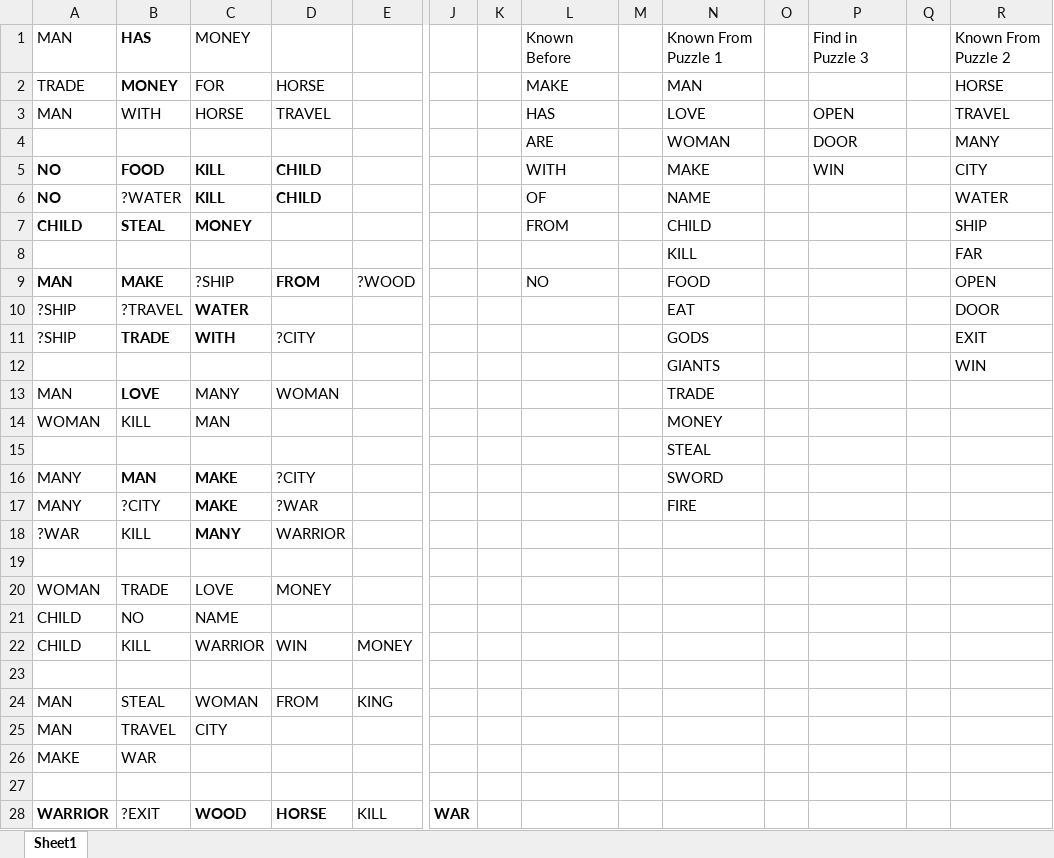
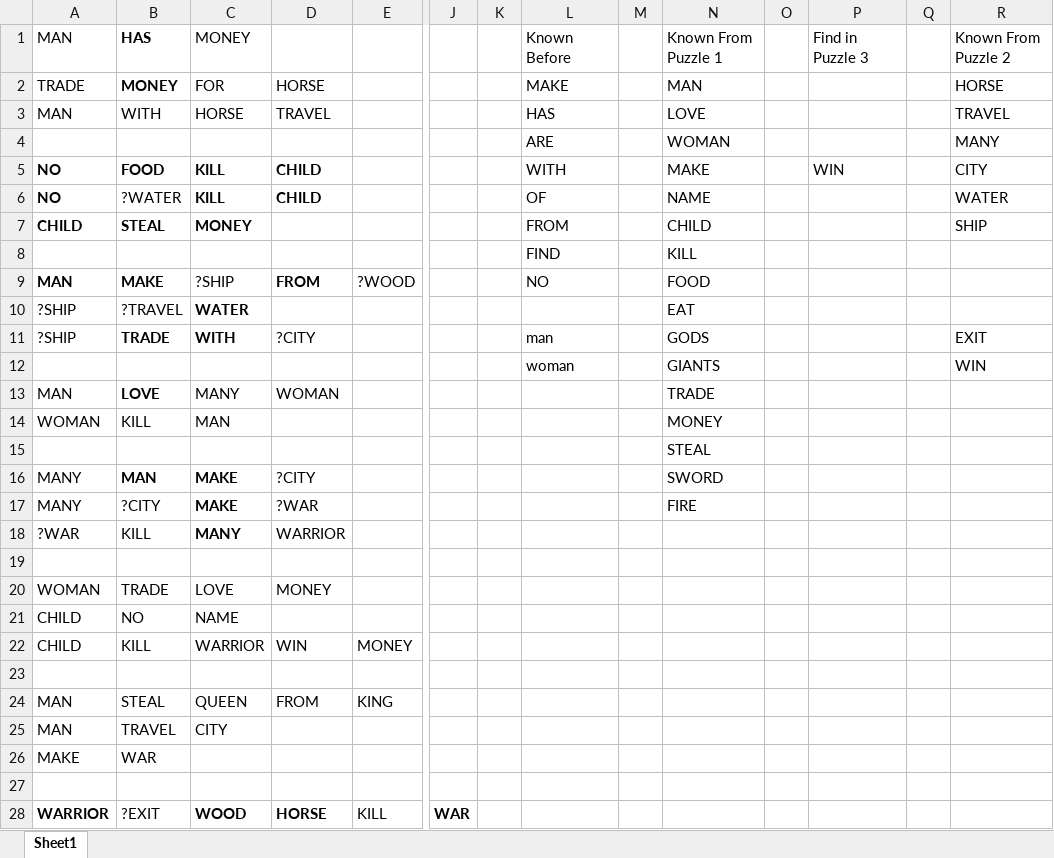
Before and after one commit to Recursiveanomaly/ld36, an Excel workbook: trojanHorse.xlsx, sheet Sheet1, drawn as a sheet; only a part is shown, gaps mark what is left out; values as stored, in another font and other column widths than the file's, no borders; removed rows and columns are numbered as before the commit, all else as after; rows hold the shown columns only; the diff names each change by its address in the sheet, - before the commit and + after, or states it on an @@ line.

```diff
--- a/trojanHorse.xlsx (sheet Sheet1)
+++ b/trojanHorse.xlsx (sheet Sheet1)
-P3: OPEN
+P3: (empty)
-P4: DOOR
+P4: (empty)
-row 8:  |  |  |  |  |  |  |  |  | KILL |  |  |  | FAR
+row 8:  |  |  |  |  |  |  | FIND |  | KILL
-R9: OPEN
+R9: (empty)
-R10: DOOR
+R10: (empty)
-L11: (empty)
+L11: man
-L12: (empty)
+L12: woman
-C24: WOMAN
+C24: QUEEN
```
Also changed, not shown: 13 other files.
